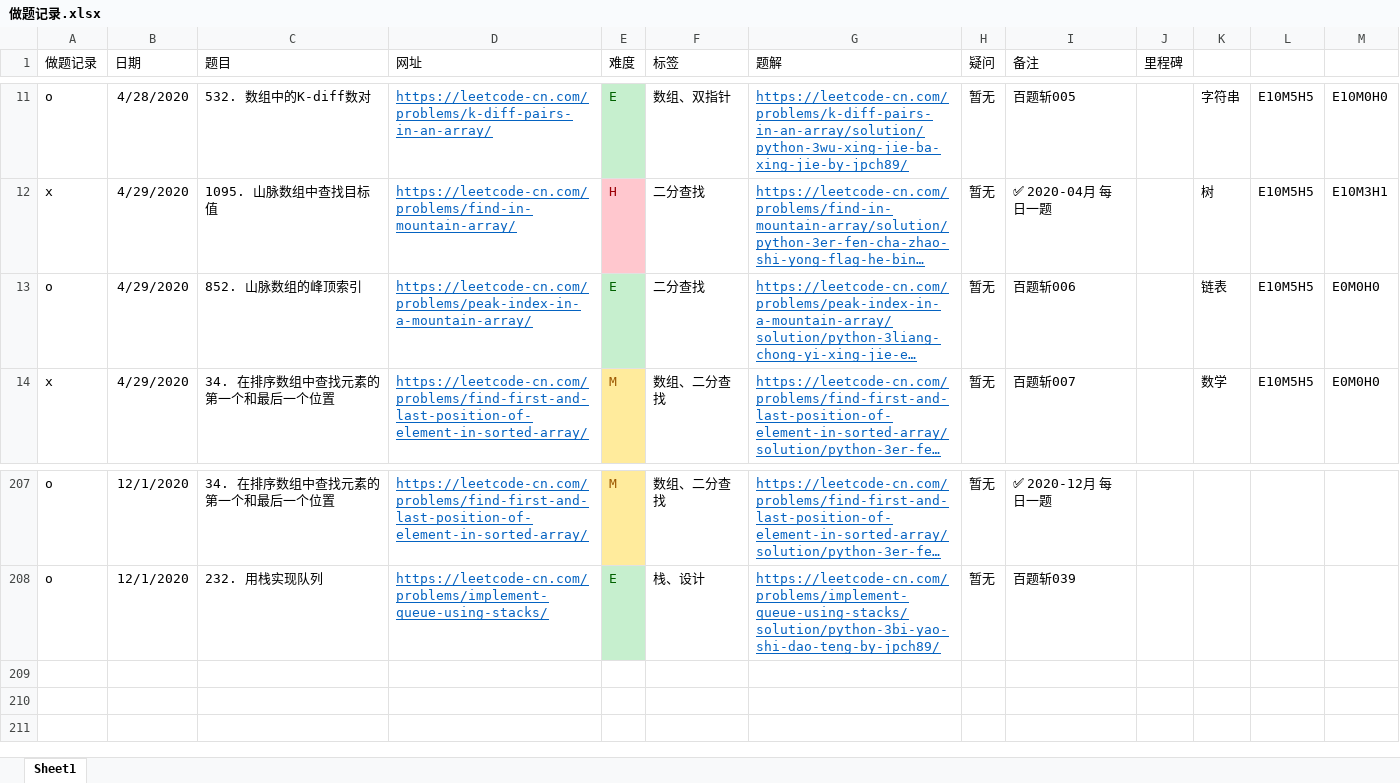
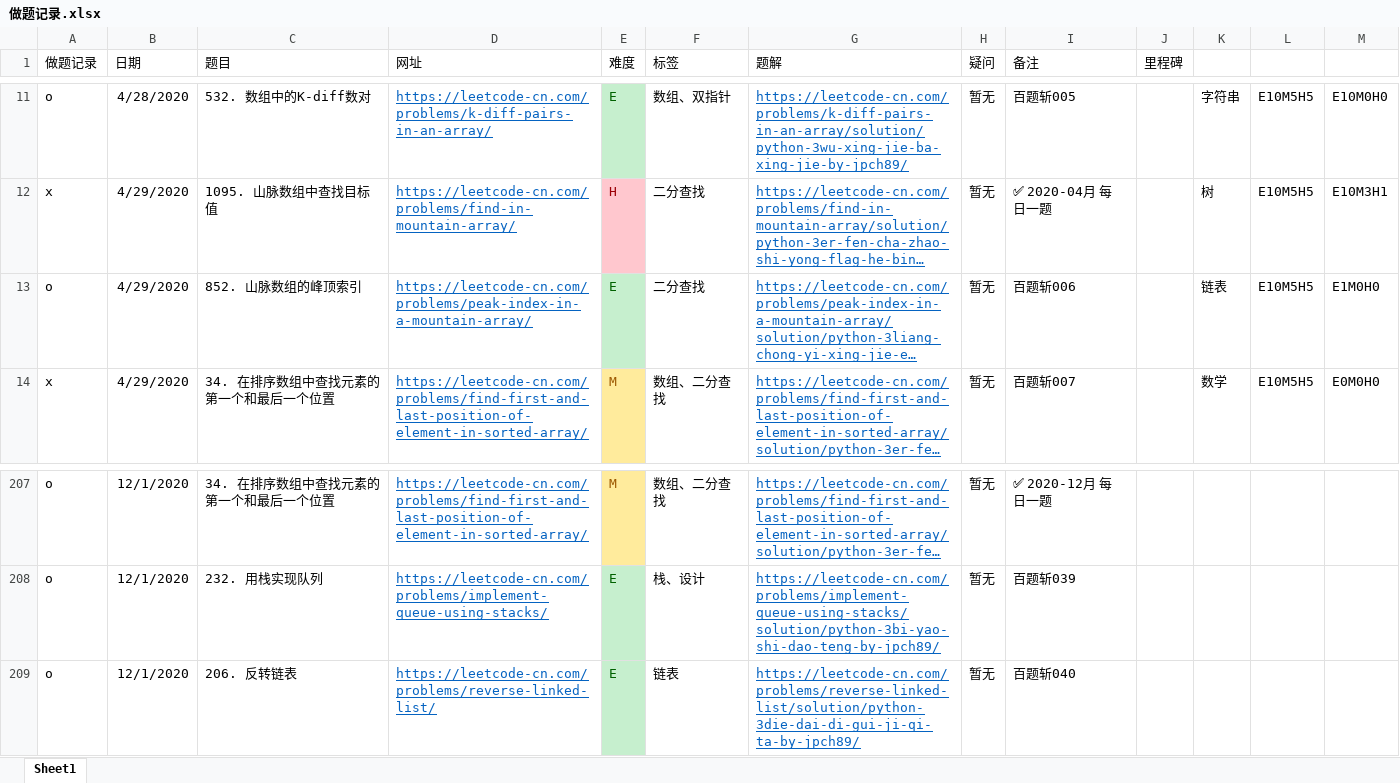
Before and after one commit to jpch89/leetcode, an Excel workbook: 做题记录.xlsx, sheet Sheet1, drawn as a sheet; only a part is shown, gaps mark what is left out; long unchanged cells end in …; values as stored, in another font and other column widths than the file's, no borders; the diff names each change by its address in the sheet, - before the commit and + after, or states it on an @@ line.

```diff
--- a/做题记录.xlsx (sheet Sheet1)
+++ b/做题记录.xlsx (sheet Sheet1)
-M13: E0M0H0
+M13: E1M0H0
+row 209: o | 12/1/2020 | 206. 反转链表 | https://leetcode-cn.com/problems/reverse-linked-list/ | E | 链表 | https://leetcode-cn.com/problems/reverse-linked-list/solution/python-3die-dai-di-gui-ji-qi-ta-by-jpch89/ | 暂无 | 百题斩040
```
Also changed, not shown: 3 other files.
